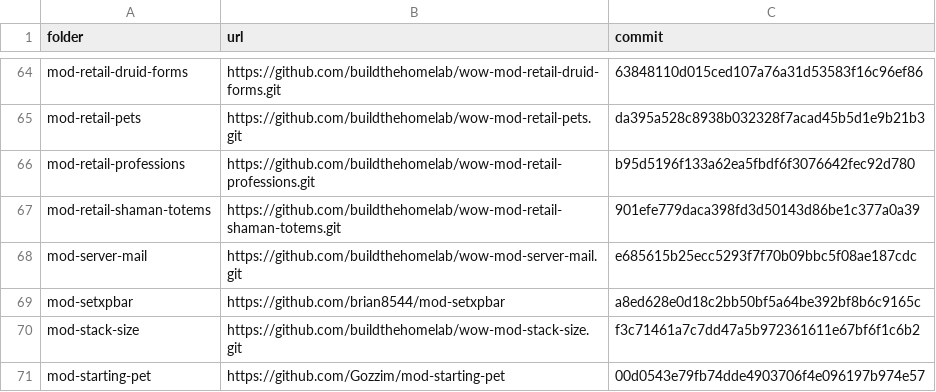
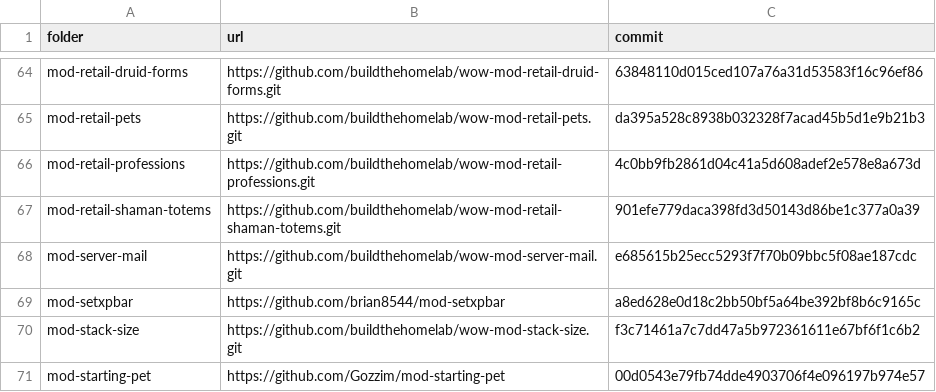
Before and after one commit to buildthehomelab/wow-ci, a TSV file: config/server-modules.tsv, drawn as a sheet; only a part is shown, gaps mark what is left out.

```diff
--- a/config/server-modules.tsv
+++ b/config/server-modules.tsv
@@ -65,3 +65,3 @@ mod-retail-druid-forms	https://github.com/buildthehomelab/wow-mod-retail-druid-f
 mod-retail-pets	https://github.com/buildthehomelab/wow-mod-retail-pets.git	da395a528c8938b032328f7acad45b5d1e9b21b3
-mod-retail-professions	https://github.com/buildthehomelab/wow-mod-retail-professions.git	b95d5196f133a62ea5fbdf6f3076642fec92d780
+mod-retail-professions	https://github.com/buildthehomelab/wow-mod-retail-professions.git	4c0bb9fb2861d04c41a5d608adef2e578e8a673d
 mod-retail-shaman-totems	https://github.com/buildthehomelab/wow-mod-retail-shaman-totems.git	901efe779daca398fd3d50143d86be1c377a0a39
```
